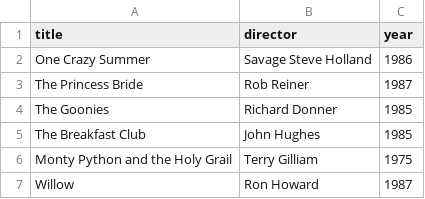
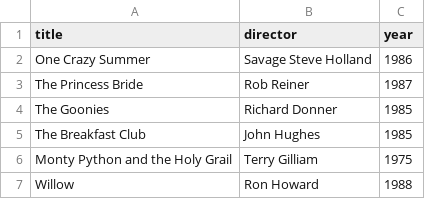
Before and after one commit to Cloudyday-everyday/webflyx, a CSV file: classics.csv, drawn as a sheet.

Commit message:
K: Update classics.csv

```diff
--- a/classics.csv
+++ b/classics.csv
@@ -6,2 +6,2 @@ The Breakfast Club, John Hughes, 1985
 Monty Python and the Holy Grail, Terry Gilliam, 1975
-Willow, Ron Howard, 1987
+Willow, Ron Howard, 1988
```
